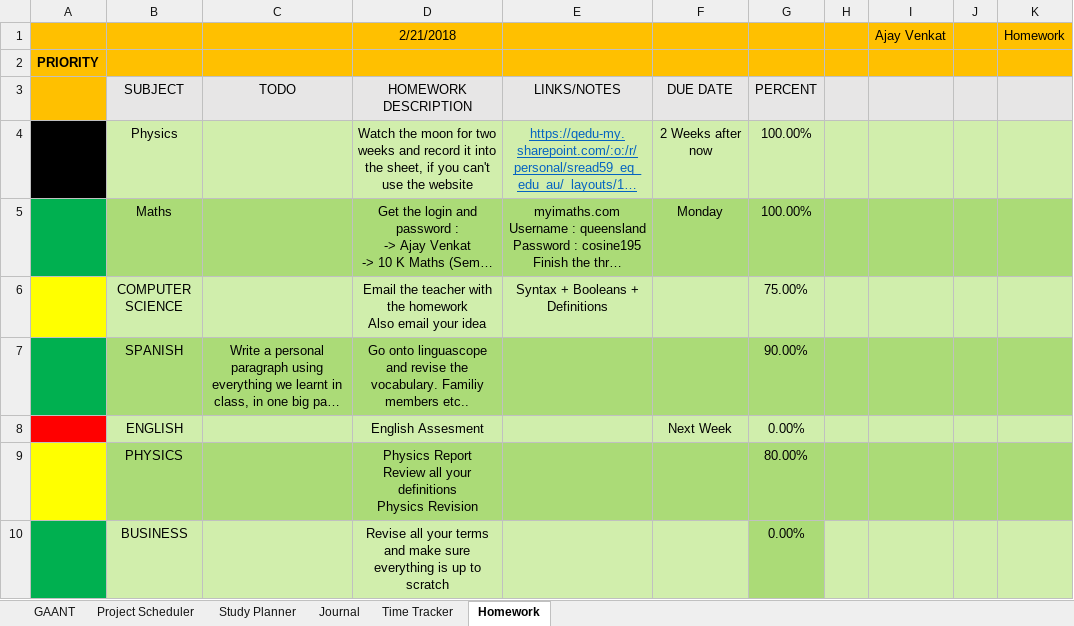
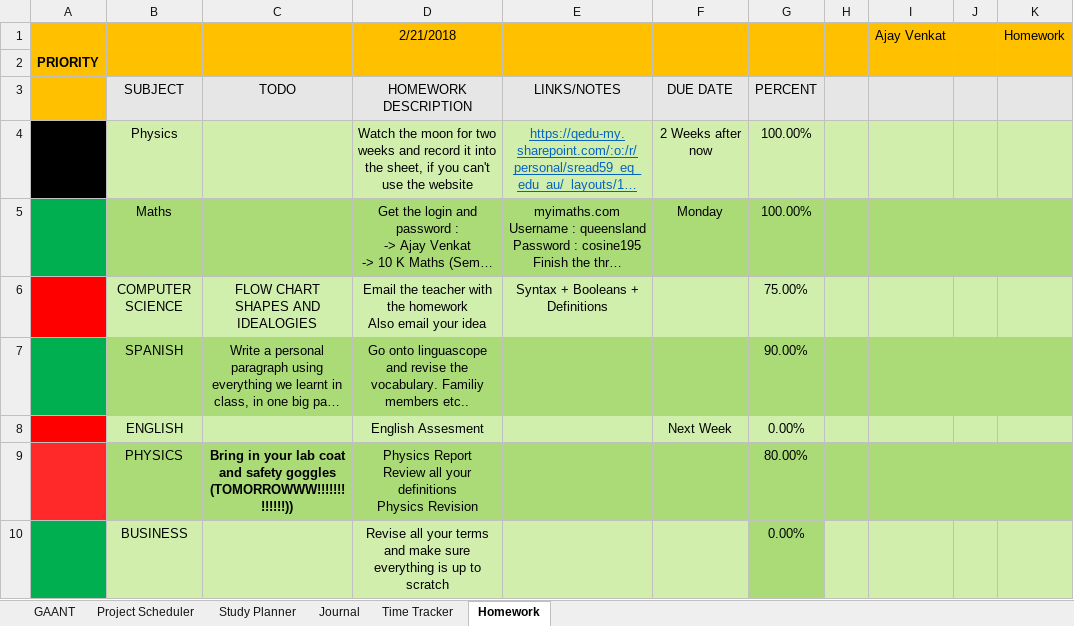
Before and after one commit to AJTech2002/NEFARIOUS, an Excel workbook: Management & Logging/Planning and Management/Nefarious.xlsm, sheet Homework, drawn as a sheet; long unchanged cells end in …; values as stored, in another font and other column widths than the file's, no borders; conditional formats not drawn; the diff names each change by its address in the sheet, - before the commit and + after, or states it on an @@ line.

```diff
--- a/Management & Logging/Planning and Management/Nefarious.xlsm (sheet Homework)
+++ b/Management & Logging/Planning and Management/Nefarious.xlsm (sheet Homework)
-A6 fill: #FFFF00
+A6 fill: #FF0000
-C6: (empty)
+C6: FLOW CHART SHAPES AND IDEALOGIES
-A9 fill: #FFFF00
+A9 fill: #FF2929
-C9: (empty)
+C9: Bring in your lab coat and safety goggles (TOMORROWWW!!!!!!!!!!!!!))
```
Also changed, not shown: sheet Study Planner, sheet GAANT, sheet Project Scheduler, sheet Journal, charts or pictures, 1 other file.
